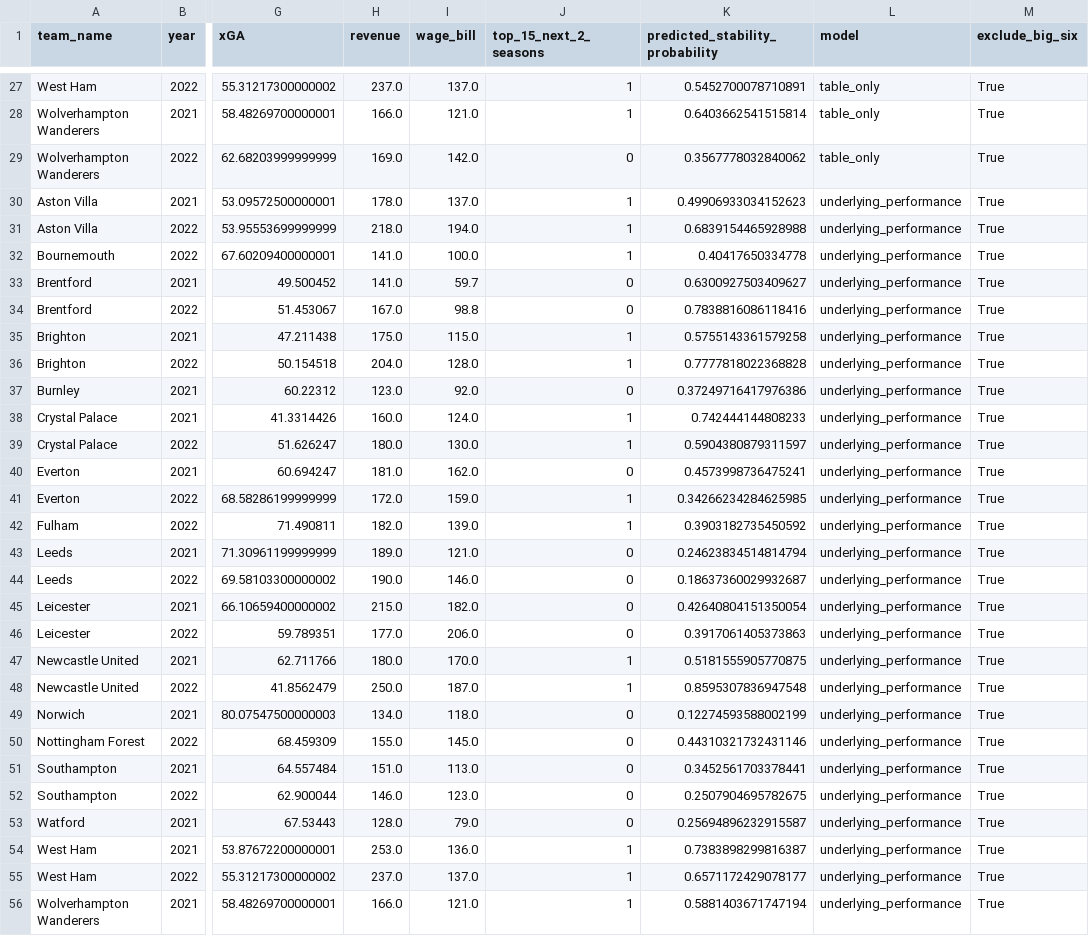
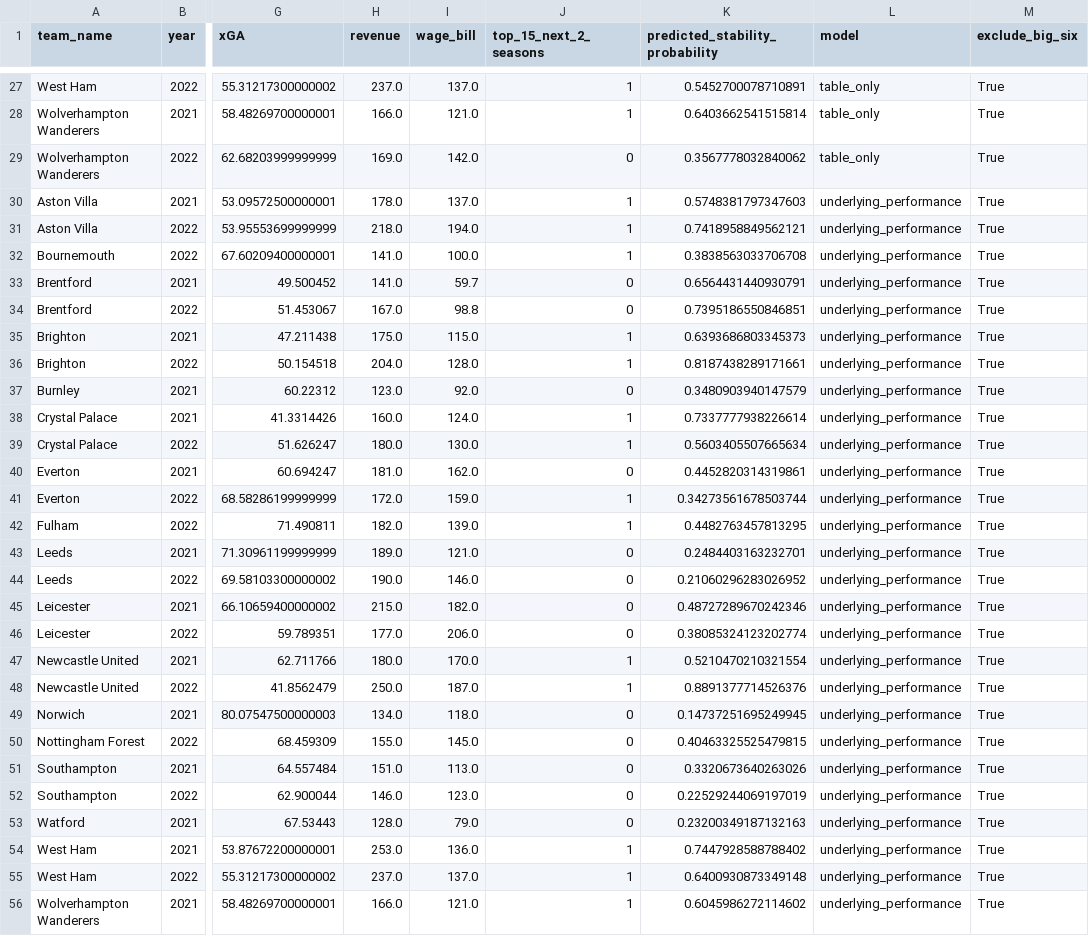
Before and after one commit to jack-young99/premier-league-stability, a CSV file: data/outputs/model_pl_stability/model_scores.csv, drawn as a sheet; only a part is shown, gaps mark what is left out; the diff covers the shown part only; the diff names each change by its address in the sheet, - before the commit and + after, or states it on an @@ line.

```diff
--- a/data/outputs/model_pl_stability/model_scores.csv
+++ b/data/outputs/model_pl_stability/model_scores.csv
-K30 (predicted_stability_probability): 0.49906933034152623
+K30 (predicted_stability_probability): 0.5748381797347603
-K31 (predicted_stability_probability): 0.6839154465928988
+K31 (predicted_stability_probability): 0.7418958849562121
-K32 (predicted_stability_probability): 0.40417650334778
+K32 (predicted_stability_probability): 0.3838563033706708
-K33 (predicted_stability_probability): 0.6300927503409627
+K33 (predicted_stability_probability): 0.6564431440930791
-K34 (predicted_stability_probability): 0.7838816086118416
+K34 (predicted_stability_probability): 0.7395186550846851
-K35 (predicted_stability_probability): 0.5755143361579258
+K35 (predicted_stability_probability): 0.6393686803345373
-K36 (predicted_stability_probability): 0.7777818022368828
+K36 (predicted_stability_probability): 0.8187438289171661
-K37 (predicted_stability_probability): 0.37249716417976386
+K37 (predicted_stability_probability): 0.3480903940147579
-K38 (predicted_stability_probability): 0.742444144808233
+K38 (predicted_stability_probability): 0.7337777938226614
-K39 (predicted_stability_probability): 0.5904380879311597
+K39 (predicted_stability_probability): 0.5603405507665634
-K40 (predicted_stability_probability): 0.4573998736475241
+K40 (predicted_stability_probability): 0.4452820314319861
-K41 (predicted_stability_probability): 0.34266234284625985
+K41 (predicted_stability_probability): 0.34273561678503744
-K42 (predicted_stability_probability): 0.3903182735450592
+K42 (predicted_stability_probability): 0.4482763457813295
-K43 (predicted_stability_probability): 0.24623834514814794
+K43 (predicted_stability_probability): 0.2484403163232701
-K44 (predicted_stability_probability): 0.18637360029932687
+K44 (predicted_stability_probability): 0.21060296283026952
-K45 (predicted_stability_probability): 0.42640804151350054
+K45 (predicted_stability_probability): 0.48727289670242346
-K46 (predicted_stability_probability): 0.3917061405373863
+K46 (predicted_stability_probability): 0.38085324123202774
-K47 (predicted_stability_probability): 0.5181555905770875
+K47 (predicted_stability_probability): 0.5210470210321554
-K48 (predicted_stability_probability): 0.8595307836947548
+K48 (predicted_stability_probability): 0.8891377714526376
-K49 (predicted_stability_probability): 0.12274593588002199
+K49 (predicted_stability_probability): 0.14737251695249945
-K50 (predicted_stability_probability): 0.44310321732431146
+K50 (predicted_stability_probability): 0.40463325525479815
-K51 (predicted_stability_probability): 0.3452561703378441
+K51 (predicted_stability_probability): 0.3320673640263026
-K52 (predicted_stability_probability): 0.2507904695782675
+K52 (predicted_stability_probability): 0.22529244069197019
-K53 (predicted_stability_probability): 0.25694896232915587
+K53 (predicted_stability_probability): 0.23200349187132163
-K54 (predicted_stability_probability): 0.7383898299816387
+K54 (predicted_stability_probability): 0.7447928588788402
-K55 (predicted_stability_probability): 0.6571172429078177
+K55 (predicted_stability_probability): 0.6400930873349148
-K56 (predicted_stability_probability): 0.5881403671747194
+K56 (predicted_stability_probability): 0.6045986272114602
```
Also changed, not shown: 1 edited cell elsewhere in this file, data/outputs/model_pl_stability/model_coefficients.csv, data/outputs/model_pl_stability/model_summary.csv, 18 other files.
